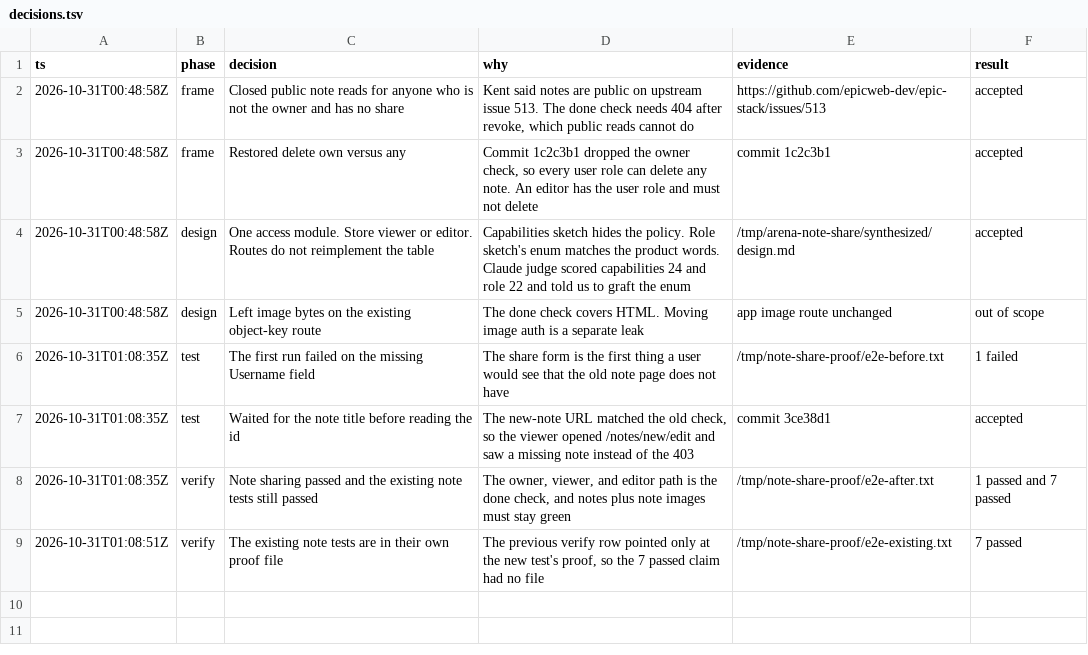
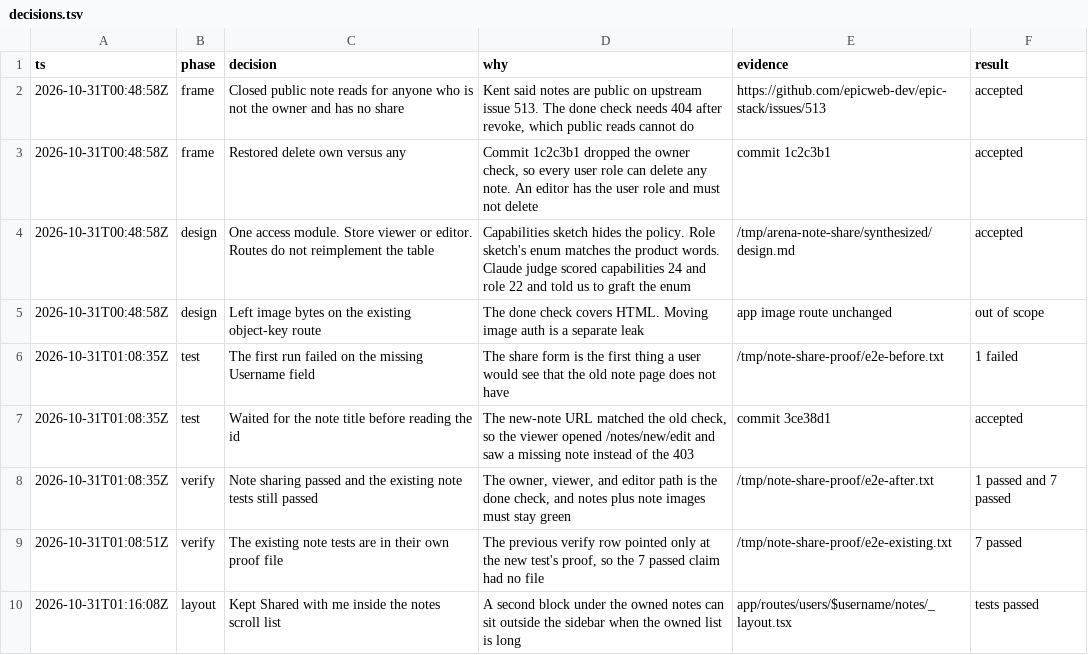
Before and after one commit to nishilfaldu/epic-stack, a TSV file: decisions.tsv, drawn as a sheet.

```diff
--- a/decisions.tsv
+++ b/decisions.tsv
@@ -9 +9,2 @@ ts	phase	decision	why	evidence	result
 2026-10-31T01:08:51Z	verify	The existing note tests are in their own proof file	The previous verify row pointed only at the new test's proof, so the 7 passed claim had no file	/tmp/note-share-proof/e2e-existing.txt	7 passed
+2026-10-31T01:16:08Z	layout	Kept Shared with me inside the notes scroll list	A second block under the owned notes can sit outside the sidebar when the owned list is long	app/routes/users/$username/notes/_layout.tsx	tests passed
```
Also changed, not shown: 1 other file.
